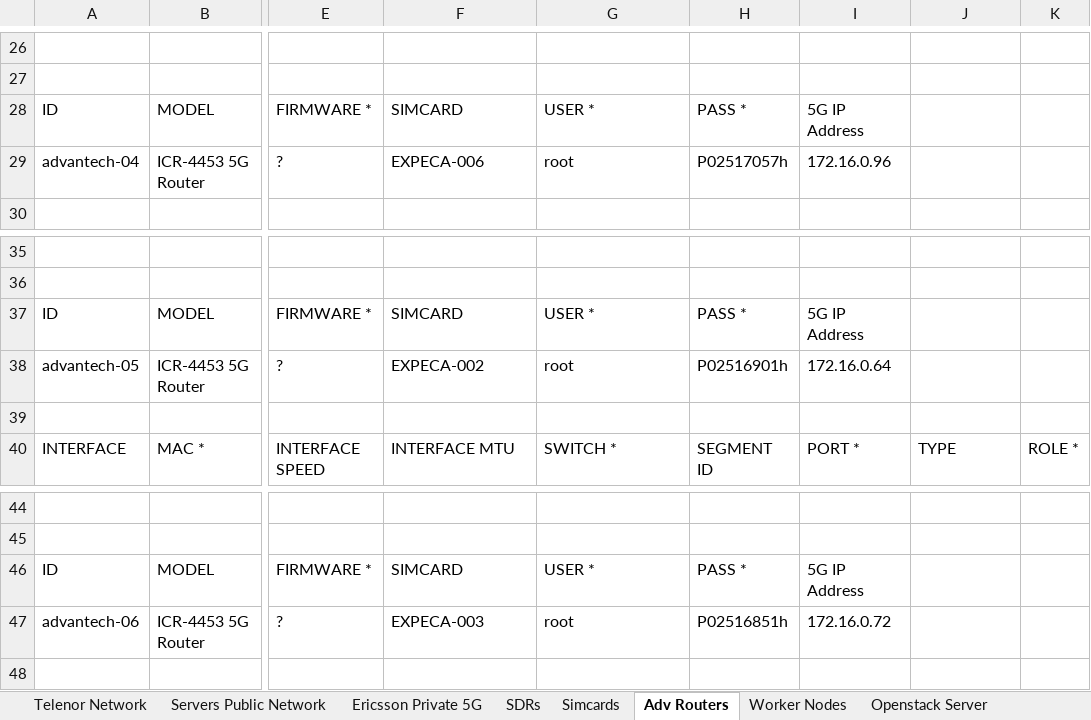
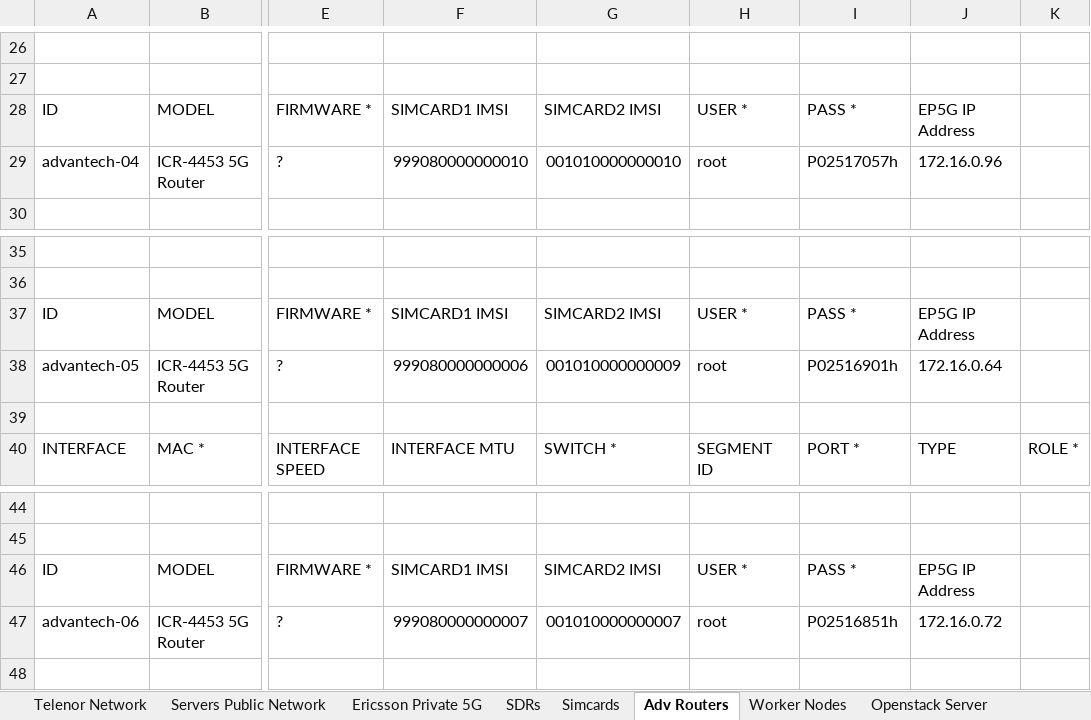
Before and after one commit to KTH-EXPECA/admin-tools, an Excel workbook: ExPECA-HW-Discovery.xlsx, sheet Adv Routers, drawn as a sheet; only a part is shown, gaps mark what is left out; values as stored, in another font and other column widths than the file's, no cell formats; the diff covers the shown part only; the diff names each change by its address in the sheet, - before the commit and + after, or states it on an @@ line.

```diff
--- a/ExPECA-HW-Discovery.xlsx (sheet Adv Routers)
+++ b/ExPECA-HW-Discovery.xlsx (sheet Adv Routers)
-F28: SIMCARD
+F28: SIMCARD1 IMSI
-G28: USER *
+G28: SIMCARD2 IMSI
-H28: PASS *
+H28: USER *
-I28: 5G IP Address
+I28: PASS *
-J28: (empty)
+J28: EP5G IP Address
-F29: EXPECA-006
+F29: 999080000000010
-G29: root
+G29: 001010000000010
-H29: P02517057h
+H29: root
-I29: 172.16.0.96
+I29: P02517057h
-J29: (empty)
+J29: 172.16.0.96
-F37: SIMCARD
+F37: SIMCARD1 IMSI
-G37: USER *
+G37: SIMCARD2 IMSI
-H37: PASS *
+H37: USER *
-I37: 5G IP Address
+I37: PASS *
-J37: (empty)
+J37: EP5G IP Address
-F38: EXPECA-002
+F38: 999080000000006
-G38: root
+G38: 001010000000009
-H38: P02516901h
+H38: root
-I38: 172.16.0.64
+I38: P02516901h
-J38: (empty)
+J38: 172.16.0.64
-F46: SIMCARD
+F46: SIMCARD1 IMSI
-G46: USER *
+G46: SIMCARD2 IMSI
-H46: PASS *
+H46: USER *
-I46: 5G IP Address
+I46: PASS *
-J46: (empty)
+J46: EP5G IP Address
-F47: EXPECA-003
+F47: 999080000000007
-G47: root
+G47: 001010000000007
-H47: P02516851h
+H47: root
-I47: 172.16.0.72
+I47: P02516851h
-J47: (empty)
+J47: 172.16.0.72
```
Also changed, not shown: 49 edited cells elsewhere in this sheet, cell formats.
